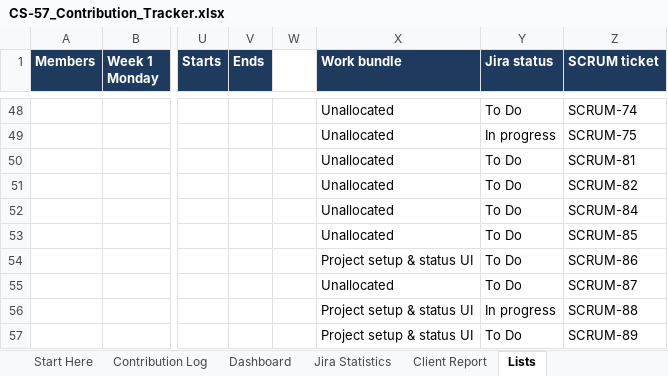
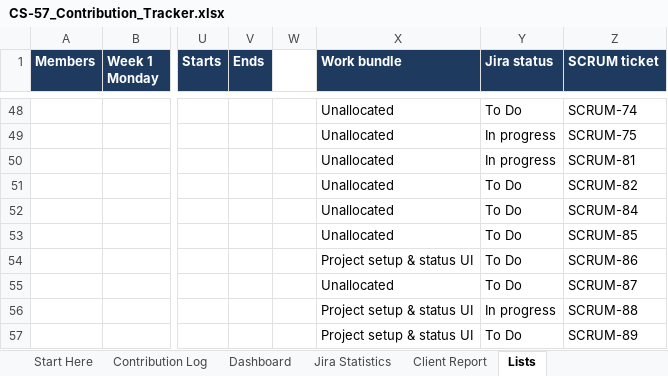
Before and after one commit to hanchen9127/COMP5703_Manager, an Excel workbook: shared/CS-57_Contribution_Tracker.xlsx, sheet Lists, drawn as a sheet; only a part is shown, gaps mark what is left out; values as stored, in another font and other column widths than the file's, no borders; charts and pictures not drawn; the diff covers the shown part only; the diff names each change by its address in the sheet, - before the commit and + after, or states it on an @@ line.

```diff
--- a/shared/CS-57_Contribution_Tracker.xlsx (sheet Lists)
+++ b/shared/CS-57_Contribution_Tracker.xlsx (sheet Lists)
-Y50 (Jira status): To Do
+Y50 (Jira status): In progress
```
Also changed, not shown: 3 added rows, 1 removed row and 9 edited cells elsewhere in this sheet, sheet Jira Statistics, sheet Contribution Log, sheet Dashboard, sheet Client Report, formulas that keep their value, 44 other files.
